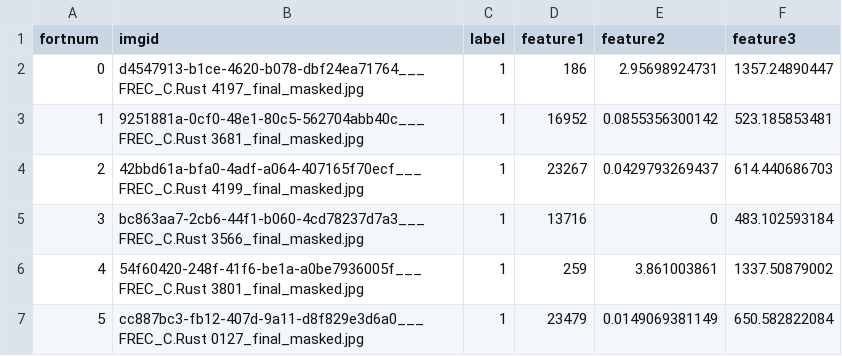
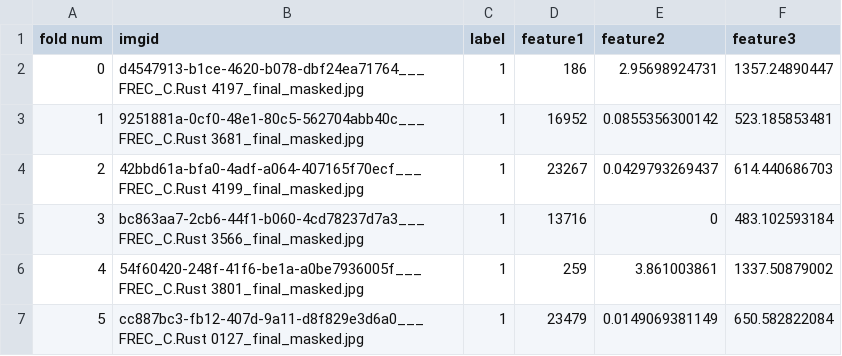
Before and after one commit to johri-lab/Automatic-leaf-infection-identifier, a CSV file: Datasetinfectedhealthy.csv, drawn as a sheet; only a part is shown.

```diff
--- a/Datasetinfectedhealthy.csv
+++ b/Datasetinfectedhealthy.csv
@@ -1,2 +1,2 @@
-fortnum,imgid,label,feature1,feature2,feature3
+fold num,imgid,label,feature1,feature2,feature3
 0,d4547913-b1ce-4620-b078-dbf24ea71764___FREC_C.Rust 4197_final_masked.jpg,1,186,2.95698924731,1357.24890447
```
Also changed, not shown: 2 other files.
